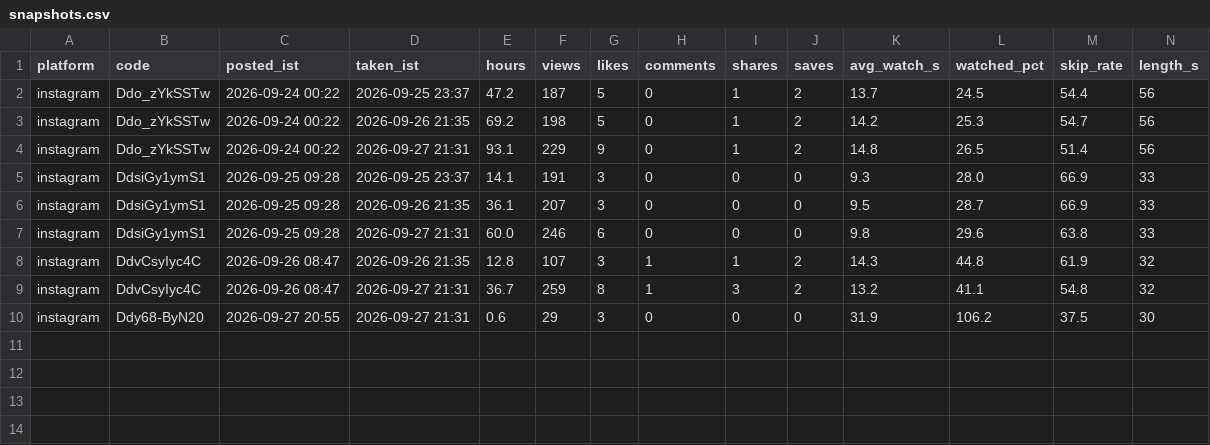
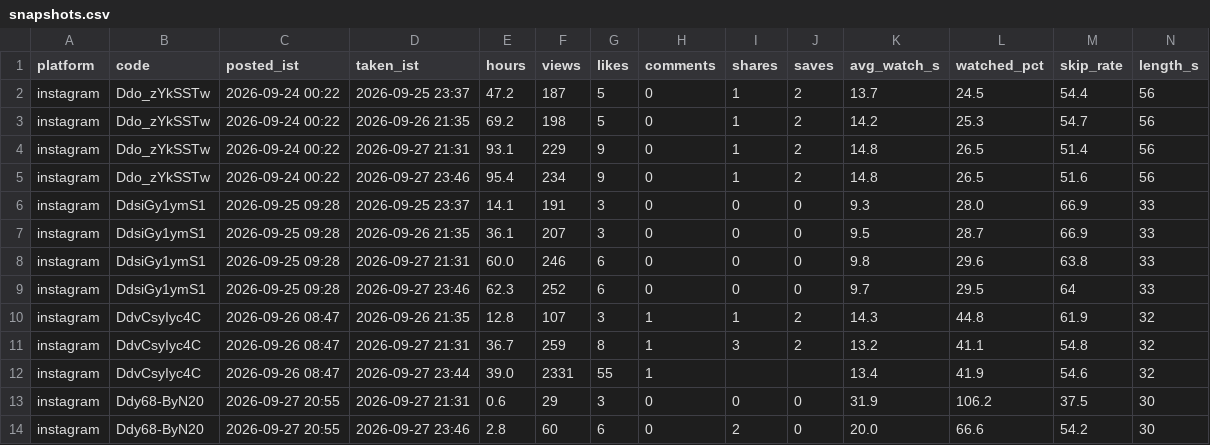
Before and after one commit to takingbreath/doordhan-factory, a CSV file: registry/snapshots.csv, drawn as a sheet; only a part is shown; rows hold the shown columns only; the diff names each change by its address in the sheet, - before the commit and + after, or states it on an @@ line.

```diff
--- a/registry/snapshots.csv
+++ b/registry/snapshots.csv
+row 5: instagram | Ddo_zYkSSTw | 2026-09-24 00:22 | 2026-09-27 23:46 | 95.4 | 234 | 9 | 0 | 1 | 2 | 14.8 | 26.5 | 51.6 | 56
+row 9: instagram | DdsiGy1ymS1 | 2026-09-25 09:28 | 2026-09-27 23:46 | 62.3 | 252 | 6 | 0 | 0 | 0 | 9.7 | 29.5 | 64 | 33
+row 12: instagram | DdvCsyIyc4C | 2026-09-26 08:47 | 2026-09-27 23:44 | 39.0 | 2331 | 55 | 1 |  |  | 13.4 | 41.9 | 54.6 | 32
+row 14: instagram | Ddy68-ByN20 | 2026-09-27 20:55 | 2026-09-27 23:46 | 2.8 | 60 | 6 | 0 | 2 | 0 | 20.0 | 66.6 | 54.2 | 30
```
Also changed, not shown: 7 other files.
